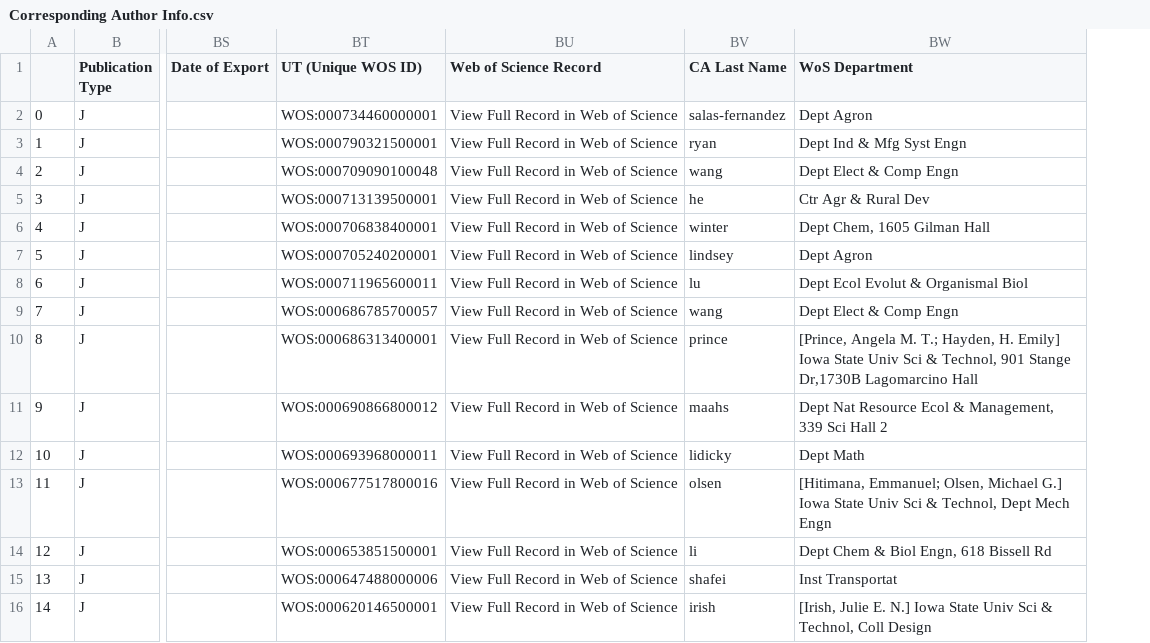
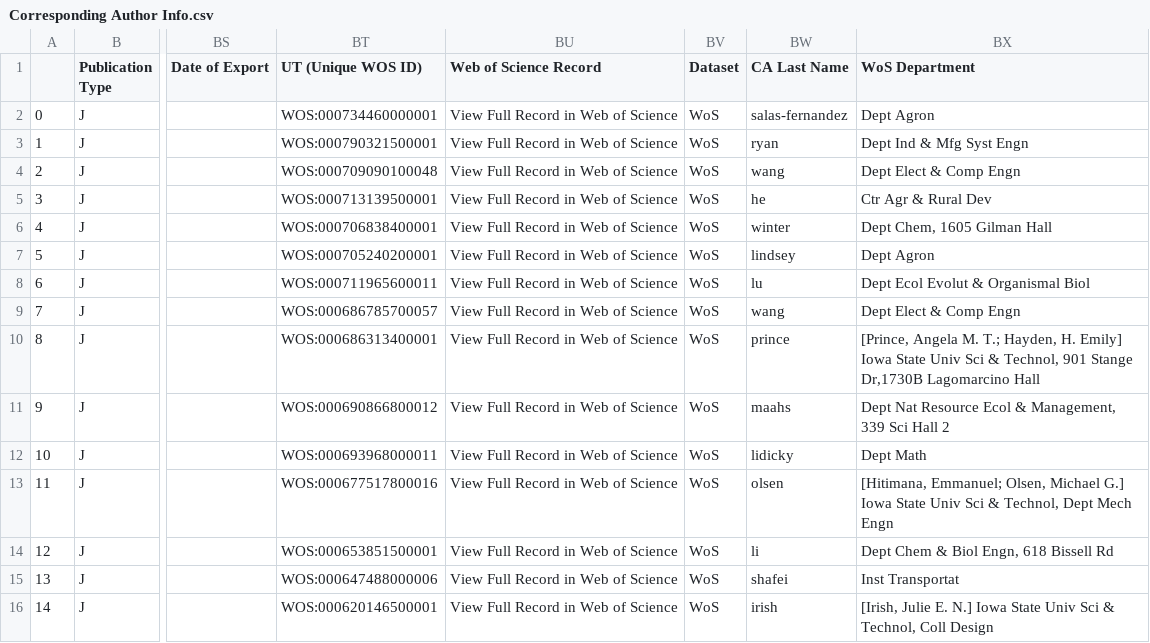
Before and after one commit to Andres1002/test, a CSV file: Output/Corresponding Author Info.csv, drawn as a sheet; only a part is shown, gaps mark what is left out; the diff names each change by its address in the sheet, - before the commit and + after, or states it on an @@ line.

```diff
--- a/Output/Corresponding Author Info.csv
+++ b/Output/Corresponding Author Info.csv
+column BV (Dataset), rows 2-16: all WoS
```
Also changed, not shown: DOIs/WoS_DOIs.csv, 2 other files.
